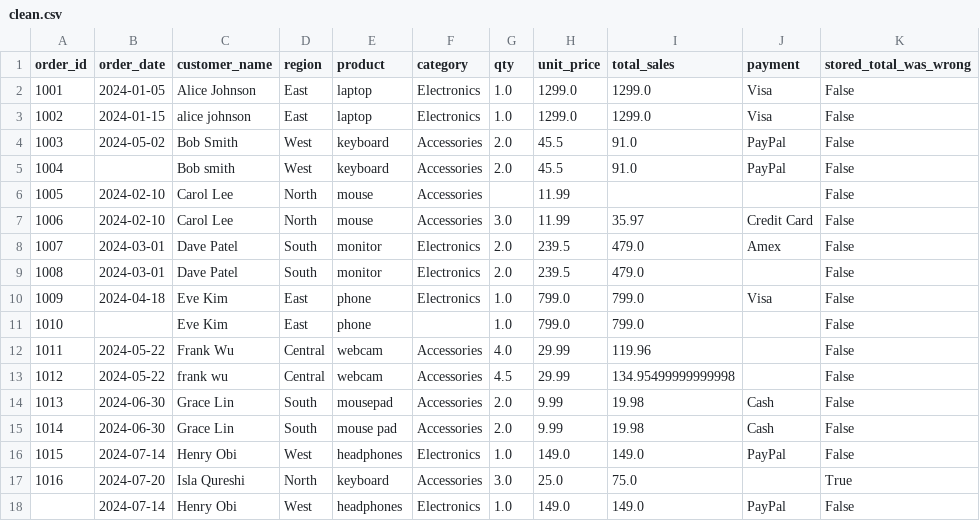
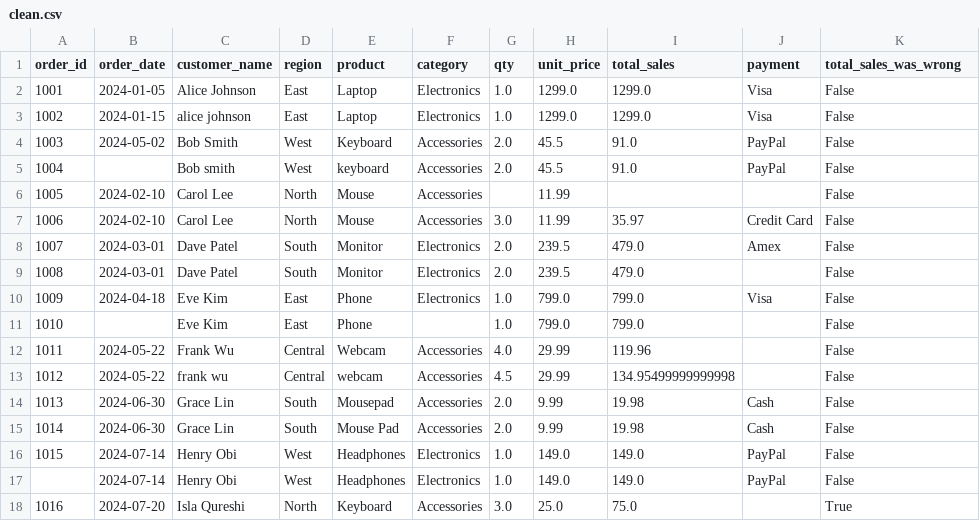
Before and after one commit to nmontpetit/data-cleaning-portfolio, a CSV file: output/clean.csv, drawn as a sheet.

Commit message:
refactor data cleaner into a class-based, auditable library
- DataCleaner engine: declarative ColumnRule config, phase methods, audit trail
- safe AST arithmetic for derived columns (no eval)
- validate derived values (total_sales) with <col>_was_wrong flag
- CLI (clean.py) with --profile / --json; package installable via pyproject
- pytest suite (9 tests) covering every phase
- README documents library + CLI usage

```diff
--- a/output/clean.csv
+++ b/output/clean.csv
@@ -1,18 +1,18 @@
-order_id,order_date,customer_name,region,product,category,qty,unit_price,total_sales,payment,stored_total_was_wrong
-1001,2024-01-05,Alice Johnson,East,laptop,Electronics,1.0,1299.0,1299.0,Visa,False
-1002,2024-01-15,alice johnson,East,laptop,Electronics,1.0,1299.0,1299.0,Visa,False
-1003,2024-05-02,Bob Smith,West,keyboard,Accessories,2.0,45.5,91.0,PayPal,False
+order_id,order_date,customer_name,region,product,category,qty,unit_price,total_sales,payment,total_sales_was_wrong
+1001,2024-01-05,Alice Johnson,East,Laptop,Electronics,1.0,1299.0,1299.0,Visa,False
+1002,2024-01-15,alice johnson,East,Laptop,Electronics,1.0,1299.0,1299.0,Visa,False
+1003,2024-05-02,Bob Smith,West,Keyboard,Accessories,2.0,45.5,91.0,PayPal,False
 1004,,Bob smith,West,keyboard,Accessories,2.0,45.5,91.0,PayPal,False
-1005,2024-02-10,Carol Lee,North,mouse,Accessories,,11.99,,,False
-1006,2024-02-10,Carol Lee,North,mouse,Accessories,3.0,11.99,35.97,Credit Card,False
-1007,2024-03-01,Dave Patel,South,monitor,Electronics,2.0,239.5,479.0,Amex,False
-1008,2024-03-01,Dave Patel,South,monitor,Electronics,2.0,239.5,479.0,,False
-1009,2024-04-18,Eve Kim,East,phone,Electronics,1.0,799.0,799.0,Visa,False
-1010,,Eve Kim,East,phone,,1.0,799.0,799.0,,False
-1011,2024-05-22,Frank Wu,Central,webcam,Accessories,4.0,29.99,119.96,,False
+1005,2024-02-10,Carol Lee,North,Mouse,Accessories,,11.99,,,False
+1006,2024-02-10,Carol Lee,North,Mouse,Accessories,3.0,11.99,35.97,Credit Card,False
+1007,2024-03-01,Dave Patel,South,Monitor,Electronics,2.0,239.5,479.0,Amex,False
+1008,2024-03-01,Dave Patel,South,Monitor,Electronics,2.0,239.5,479.0,,False
+1009,2024-04-18,Eve Kim,East,Phone,Electronics,1.0,799.0,799.0,Visa,False
+1010,,Eve Kim,East,Phone,,1.0,799.0,799.0,,False
+1011,2024-05-22,Frank Wu,Central,Webcam,Accessories,4.0,29.99,119.96,,False
 1012,2024-05-22,frank wu,Central,webcam,Accessories,4.5,29.99,134.95499999999998,,False
-1013,2024-06-30,Grace Lin,South,mousepad,Accessories,2.0,9.99,19.98,Cash,False
-1014,2024-06-30,Grace Lin,South,mouse pad,Accessories,2.0,9.99,19.98,Cash,False
-1015,2024-07-14,Henry Obi,West,headphones,Electronics,1.0,149.0,149.0,PayPal,False
-1016,2024-07-20,Isla Qureshi,North,keyboard,Accessories,3.0,25.0,75.0,,True
-,2024-07-14,Henry Obi,West,headphones,Electronics,1.0,149.0,149.0,PayPal,False
+1013,2024-06-30,Grace Lin,South,Mousepad,Accessories,2.0,9.99,19.98,Cash,False
+1014,2024-06-30,Grace Lin,South,Mouse Pad,Accessories,2.0,9.99,19.98,Cash,False
+1015,2024-07-14,Henry Obi,West,Headphones,Electronics,1.0,149.0,149.0,PayPal,False
+,2024-07-14,Henry Obi,West,Headphones,Electronics,1.0,149.0,149.0,PayPal,False
+1016,2024-07-20,Isla Qureshi,North,Keyboard,Accessories,3.0,25.0,75.0,,True
```
Also changed, not shown: output/data-dictionary.csv, 14 other files.
